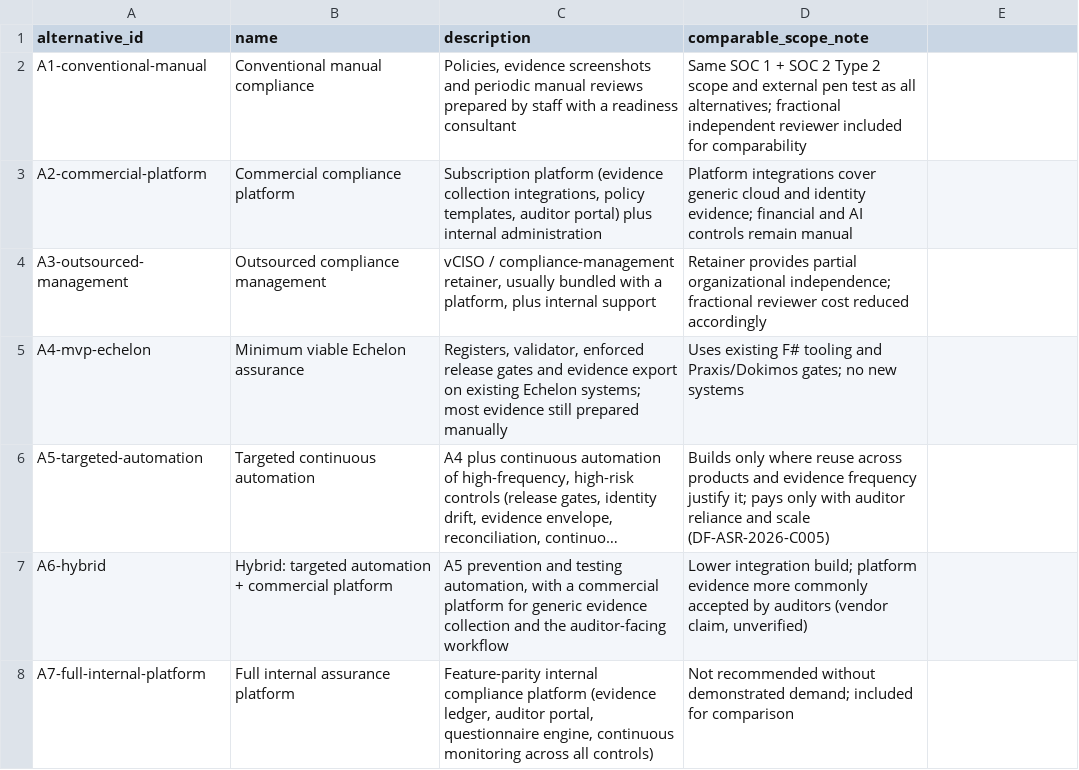
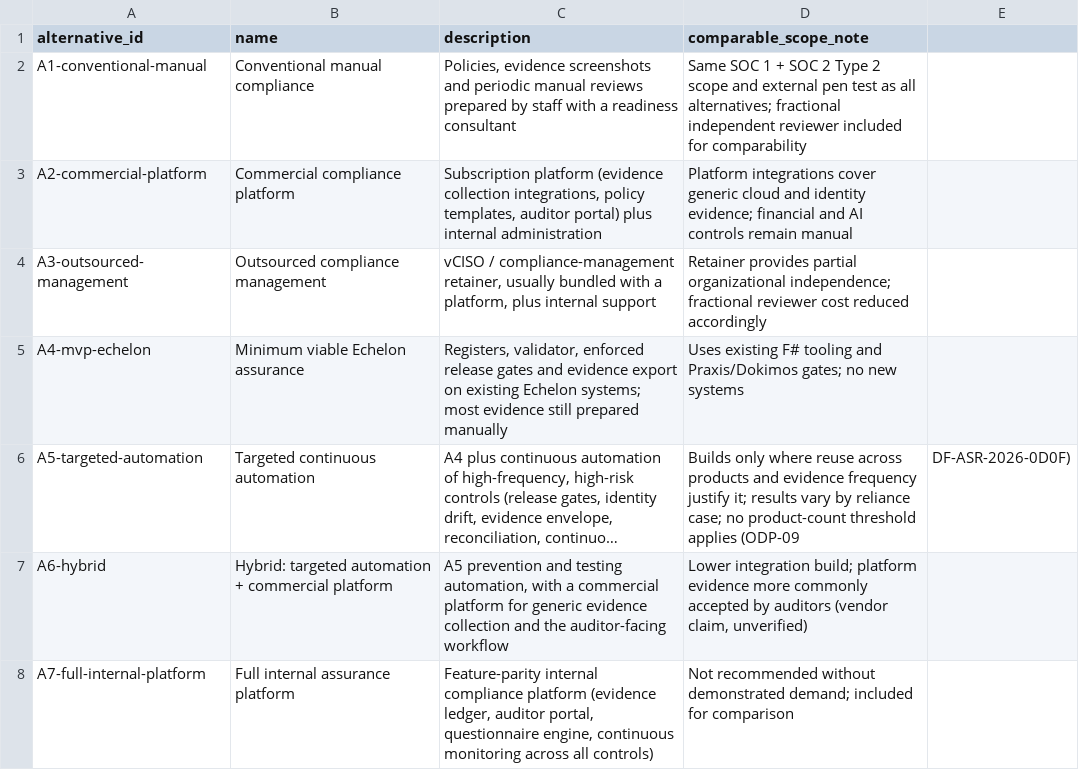
Before and after one commit to kemiller2002/echelon-assurance, a CSV file: economics/v2/alternatives.csv, drawn as a sheet; only a part is shown; long unchanged cells end in …; the diff names each change by its address in the sheet, - before the commit and + after, or states it on an @@ line.

```diff
--- a/economics/v2/alternatives.csv
+++ b/economics/v2/alternatives.csv
-D6 (comparable_scope_note): …justify it; pays only with auditor reliance and scale (DF-ASR-2026-C005)
+D6 (comparable_scope_note): …justify it; results vary by reliance case; no product-count threshold applies (ODP-09
-E6: (empty)
+E6: DF-ASR-2026-0D0F)
```
Also changed, not shown: economics/v2/activities.csv, economics/v2/generated/results.csv, 15 other files.
